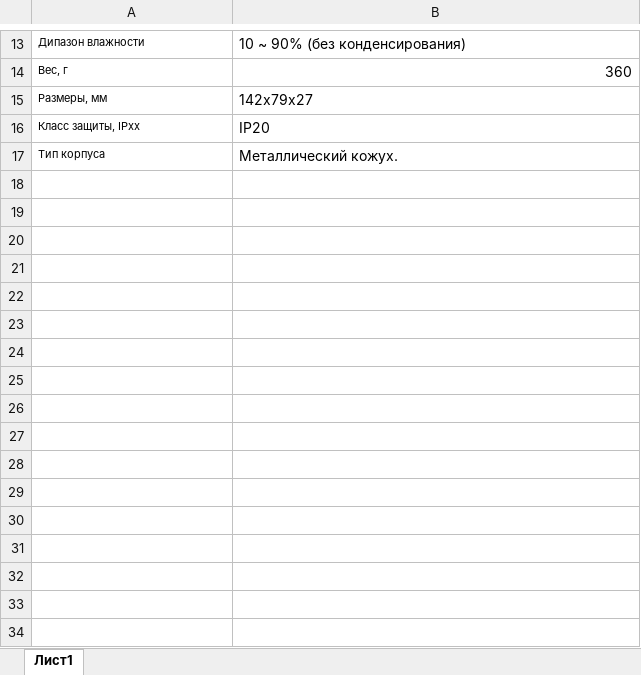
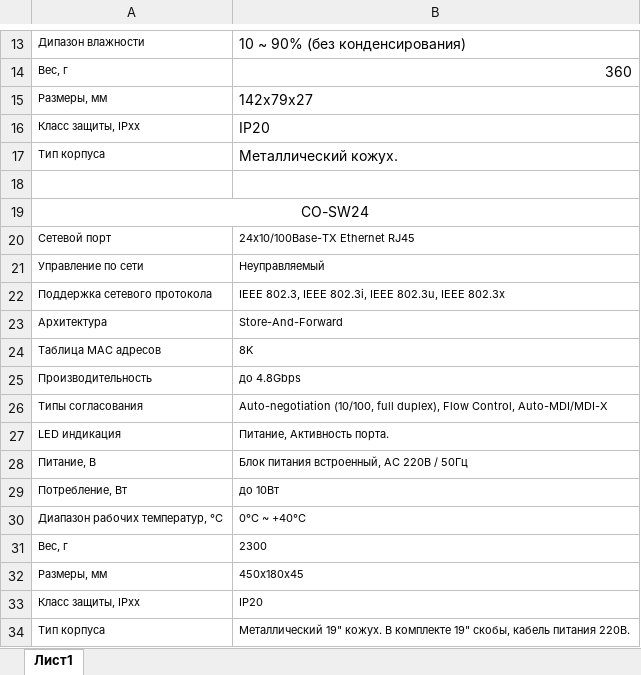
Before and after one commit to f1es/lab, an Excel workbook: sem4/curse/Оборудование.xlsx, sheet Лист1, drawn as a sheet; only a part is shown, gaps mark what is left out; values as stored, in another font and other column widths than the file's, no borders; the diff names each change by its address in the sheet, - before the commit and + after, or states it on an @@ line.

```diff
--- a/sem4/curse/Оборудование.xlsx (sheet Лист1)
+++ b/sem4/curse/Оборудование.xlsx (sheet Лист1)
+row 18: (empty)
+row 19: CO-SW24
+row 20: Сетевой порт | 24x10/100Base-TX Ethernet RJ45
+row 21: Управление по сети | Неуправляемый
+row 22: Поддержка сетевого протокола | IEEE 802.3, IEEE 802.3i, IEEE 802.3u, IEEE 802.3x
+row 23: Архитектура | Store-And-Forward
+row 24: Таблица MAC адресов | 8K
+row 25: Производительность | до 4.8Gbps
+row 26: Типы согласования | Auto-negotiation (10/100, full duplex), Flow Control, Auto-MDI/MDI-X
+row 27: LED индикация | Питание, Активность порта.
+row 28: Питание, В | Блок питания встроенный, AC 220В / 50Гц
+row 29: Потребление, Вт | до 10Вт
+row 30: Диапазон рабочих температур, °C | 0°C ~ +40°C
+row 31: Вес, г | 2300
+row 32: Размеры, мм | 450х180х45
+row 33: Класс защиты, IPxx | IP20
+row 34: Тип корпуса | Металлический 19" кожух. В комплекте 19" скобы, кабель питания 220В.
```
Also changed, not shown: 41 other files.
